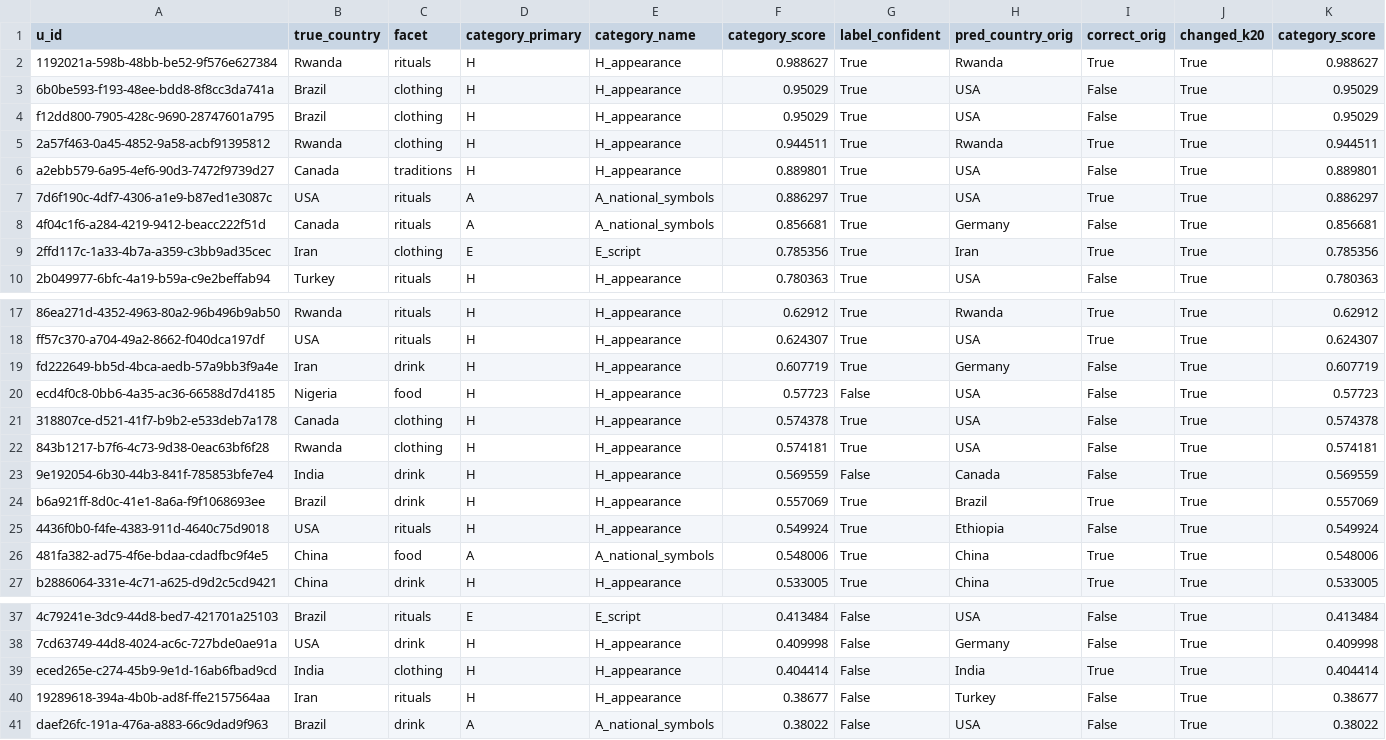
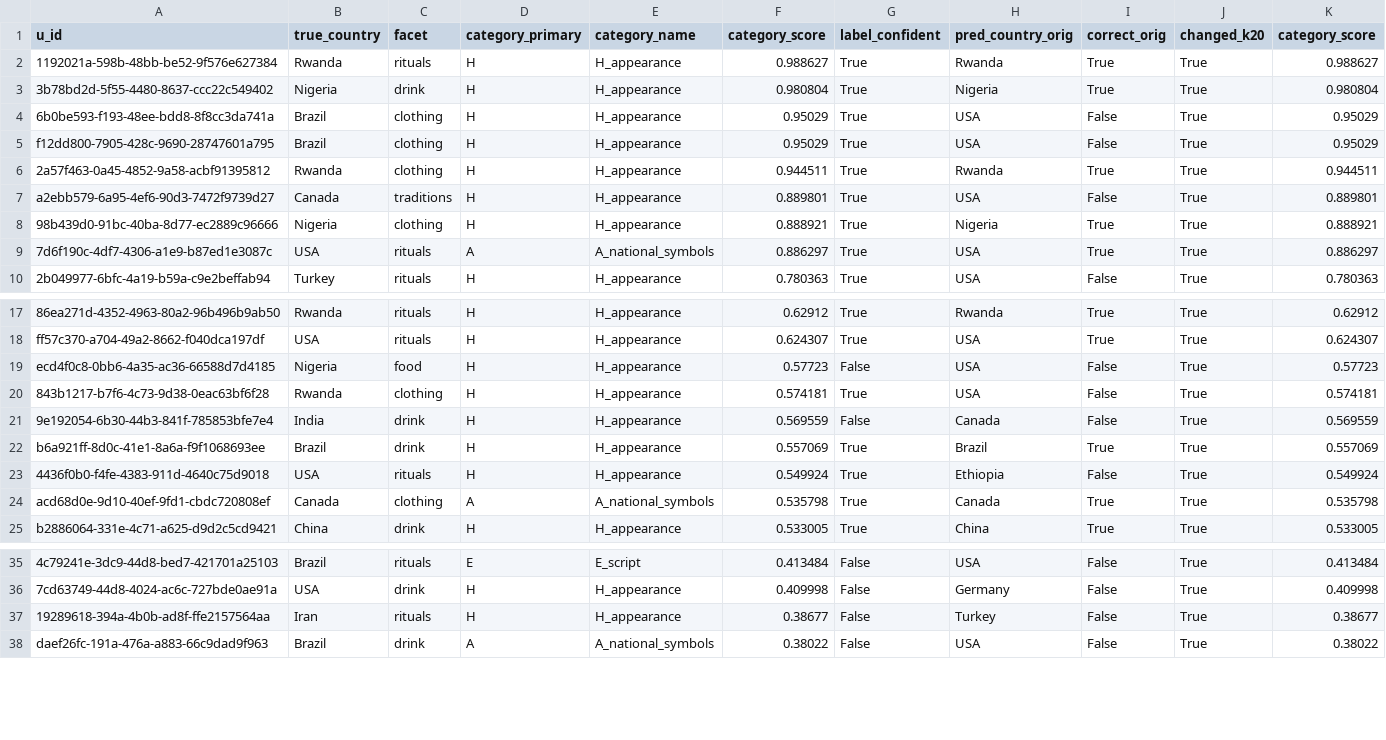
Before and after one commit to Ritikavarshney-hub/InternProject, a CSV file: results/phase2/shortcut_ids.csv, drawn as a sheet; only a part is shown, gaps mark what is left out; removed rows and columns are numbered as before the commit, all else as after; the diff names each change by its address in the sheet, - before the commit and + after, or states it on an @@ line.

```diff
--- a/results/phase2/shortcut_ids.csv
+++ b/results/phase2/shortcut_ids.csv
+row 3: 3b78bd2d-5f55-4480-8637-ccc22c549402 | Nigeria | drink | H | H_appearance | 0.980804 | True | Nigeria | True | True | 0.980804
+row 8: 98b439d0-91bc-40ba-8d77-ec2889c96666 | Nigeria | clothing | H | H_appearance | 0.888921 | True | Nigeria | True | True | 0.888921
-row 8: 4f04c1f6-a284-4219-9412-beacc222f51d | Canada | rituals | A | A_national_symbols | 0.856681 | True | Germany | False | True | 0.856681
-row 9: 2ffd117c-1a33-4b7a-a359-c3bb9ad35cec | Iran | clothing | E | E_script | 0.785356 | True | Iran | True | True | 0.785356
-row 19: fd222649-bb5d-4bca-aedb-57a9bb3f9a4e | Iran | drink | H | H_appearance | 0.607719 | True | Germany | False | True | 0.607719
-row 21: 318807ce-d521-41f7-b9b2-e533deb7a178 | Canada | clothing | H | H_appearance | 0.574378 | True | USA | False | True | 0.574378
-A24 (u_id): 481fa382-ad75-4f6e-bdaa-cdadfbc9f4e5
+A24 (u_id): acd68d0e-9d10-40ef-9fd1-cbdc720808ef
-B24 (true_country): China
+B24 (true_country): Canada
-C24 (facet): food
+C24 (facet): clothing
-F24 (category_score): 0.548006
+F24 (category_score): 0.535798
-H24 (pred_country_orig): China
+H24 (pred_country_orig): Canada
-K24 (category_score): 0.548006
+K24 (category_score): 0.535798
-row 39: eced265e-c274-45b9-9e1d-16ab6fbad9cd | India | clothing | H | H_appearance | 0.404414 | False | India | True | True | 0.404414
```
Also changed, not shown: results/phase2/commitment_layers.csv, results/phase2/dev_set_nuanced.csv, 28 other files.
